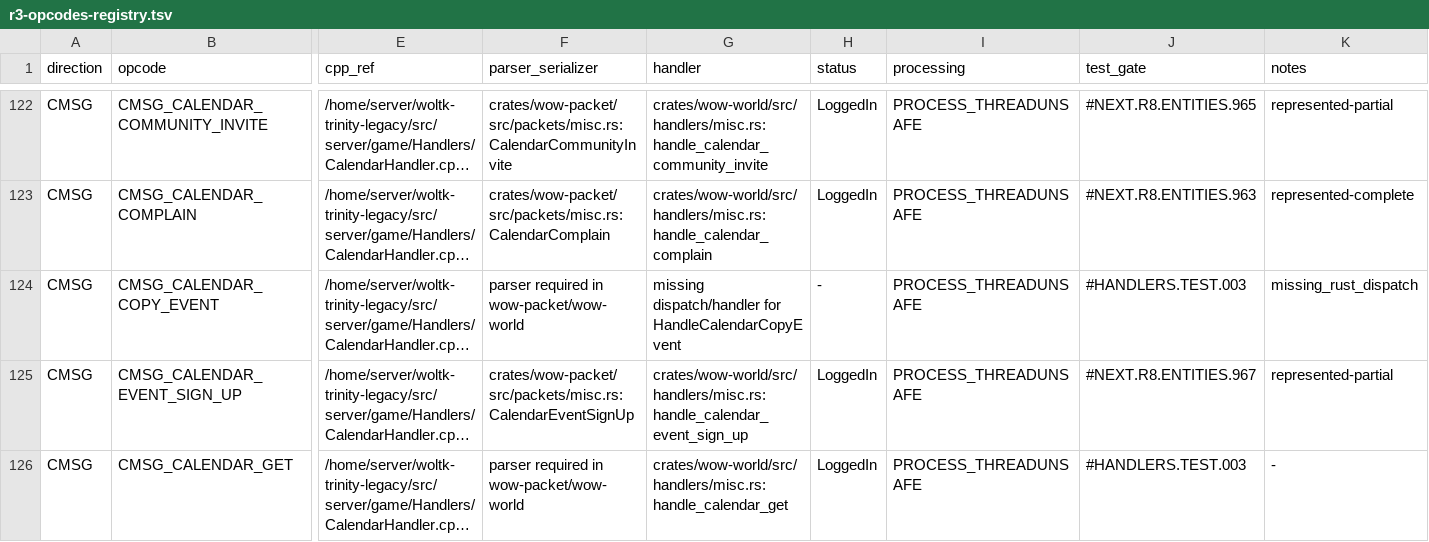
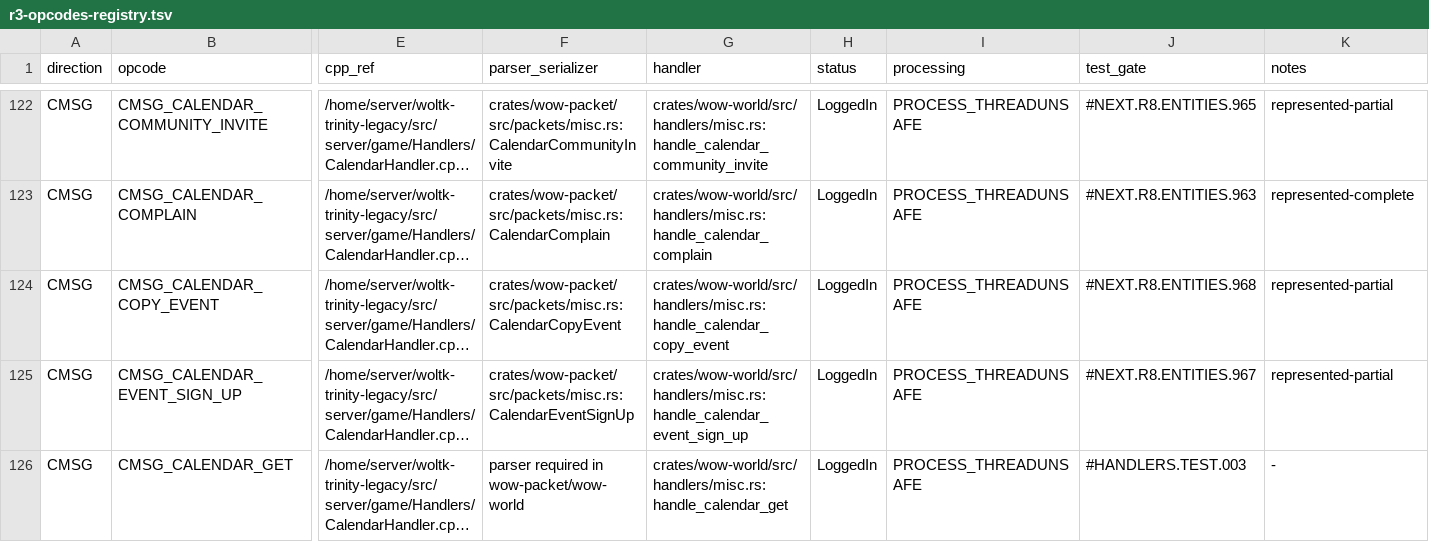
Before and after one commit to alseif0x/rustycore, a TSV file: docs/migration/inventory/r3-opcodes-registry.tsv, drawn as a sheet; only a part is shown, gaps mark what is left out; long unchanged cells end in …; the diff names each change by its address in the sheet, - before the commit and + after, or states it on an @@ line.

```diff
--- a/docs/migration/inventory/r3-opcodes-registry.tsv
+++ b/docs/migration/inventory/r3-opcodes-registry.tsv
-F124 (parser_serializer): parser required in wow-packet/wow-world
+F124 (parser_serializer): crates/wow-packet/src/packets/misc.rs:CalendarCopyEvent
-G124 (handler): missing dispatch/handler for HandleCalendarCopyEvent
+G124 (handler): crates/wow-world/src/handlers/misc.rs:handle_calendar_copy_event
-H124 (status): -
+H124 (status): LoggedIn
-J124 (test_gate): #HANDLERS.TEST.003
+J124 (test_gate): #NEXT.R8.ENTITIES.968
-K124 (notes): missing_rust_dispatch
+K124 (notes): represented-partial
```
Also changed, not shown: docs/migration/inventory/cpp-client-handlers.tsv, 8 other files.
